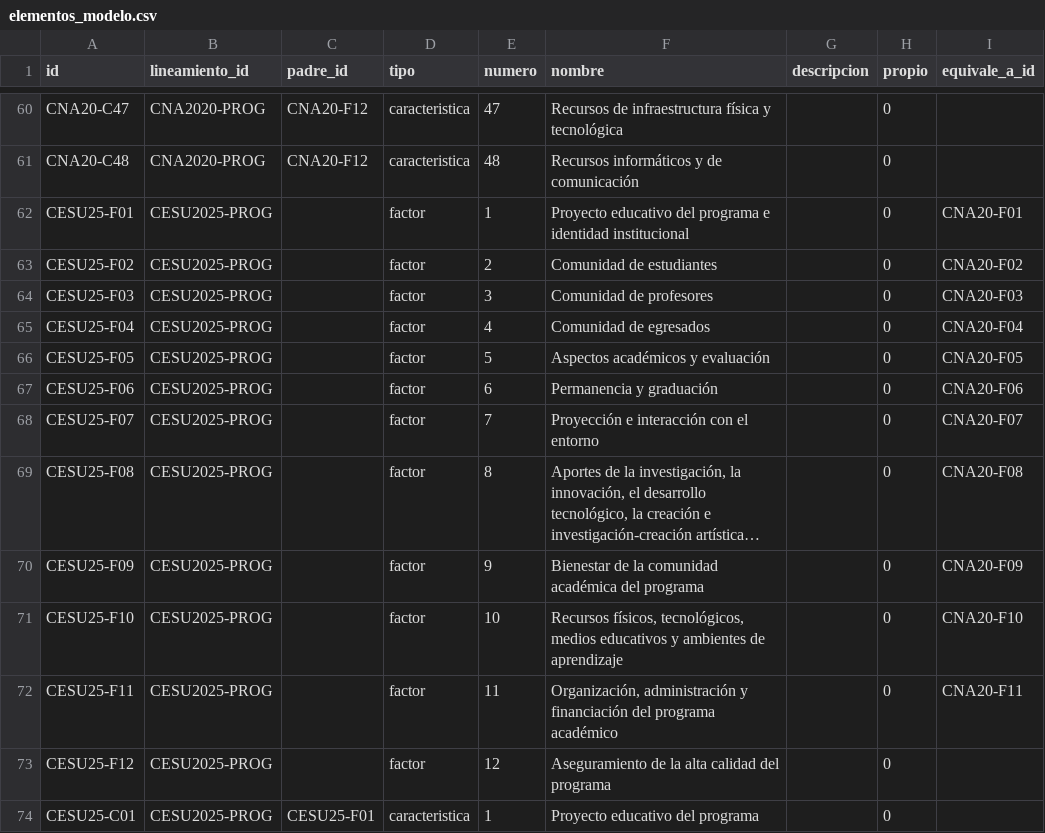
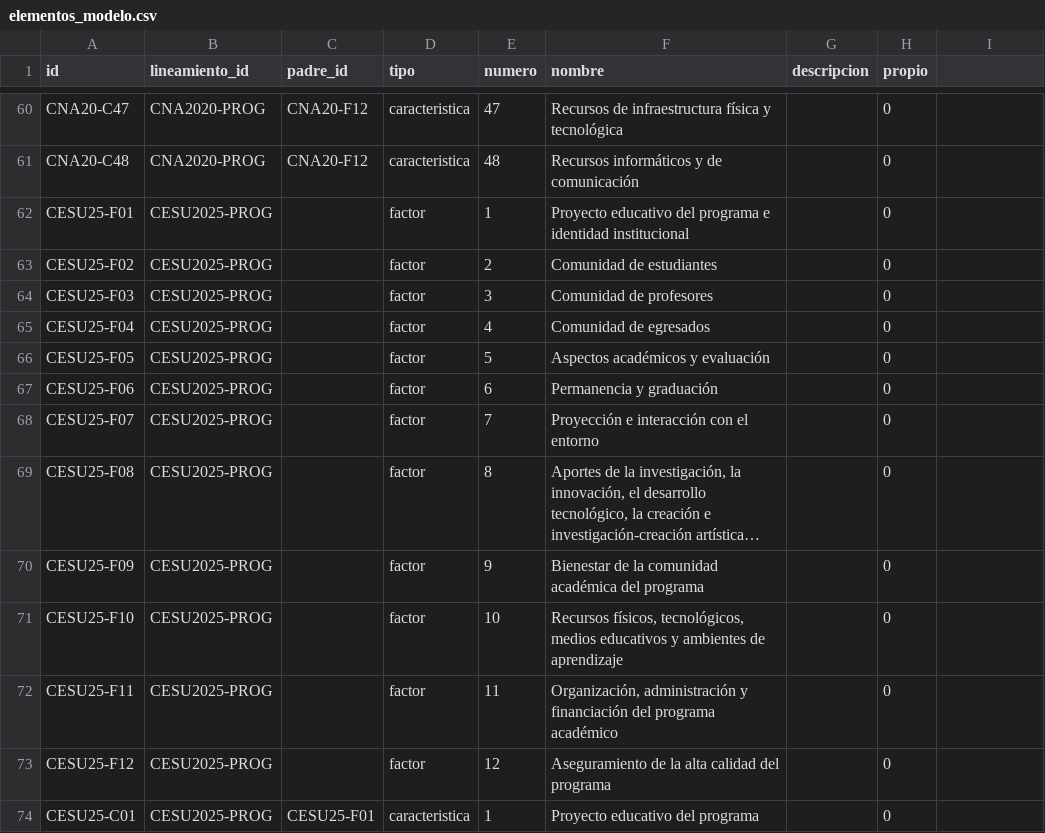
Before and after one commit to Bengi-fish/AUTOEVALUACION_Unillanos, a CSV file: datos/semillas/elementos_modelo.csv, drawn as a sheet; only a part is shown, gaps mark what is left out; long unchanged cells end in …; the diff names each change by its address in the sheet, - before the commit and + after, or states it on an @@ line.

Commit message:
Retira las equivalencias entre modelos (equivale_a_id / field_equivale_a)

```diff
--- a/datos/semillas/elementos_modelo.csv
+++ b/datos/semillas/elementos_modelo.csv
-I1: equivale_a_id
+I1: (empty)
-I62: CNA20-F01
+I62: (empty)
-I63: CNA20-F02
+I63: (empty)
-I64: CNA20-F03
+I64: (empty)
-I65: CNA20-F04
+I65: (empty)
-I66: CNA20-F05
+I66: (empty)
-I67: CNA20-F06
+I67: (empty)
-I68: CNA20-F07
+I68: (empty)
-I69: CNA20-F08
+I69: (empty)
-I70: CNA20-F09
+I70: (empty)
-I71: CNA20-F10
+I71: (empty)
-I72: CNA20-F11
+I72: (empty)
```
Also changed, not shown: 12 other files.
